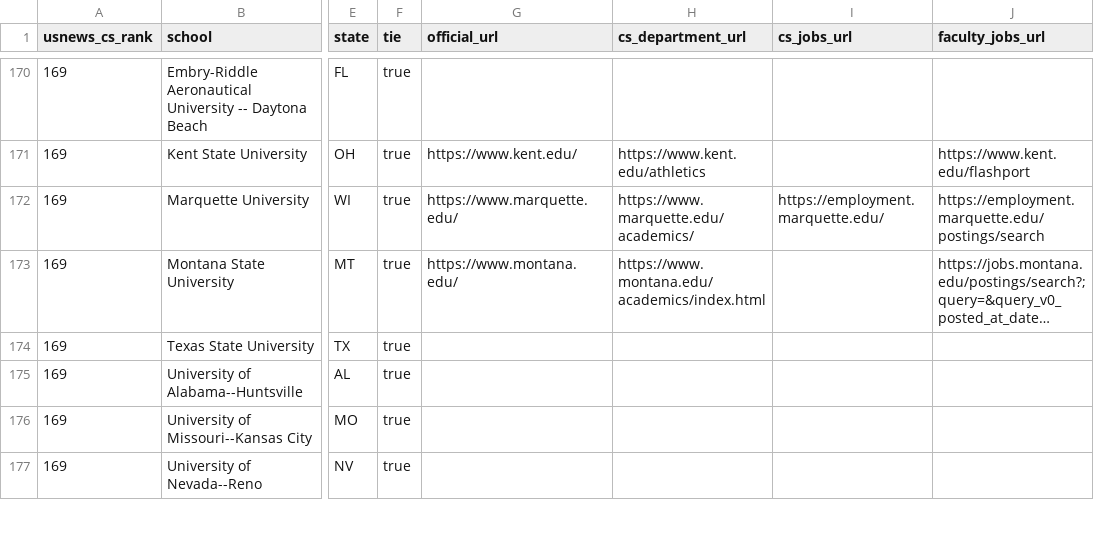
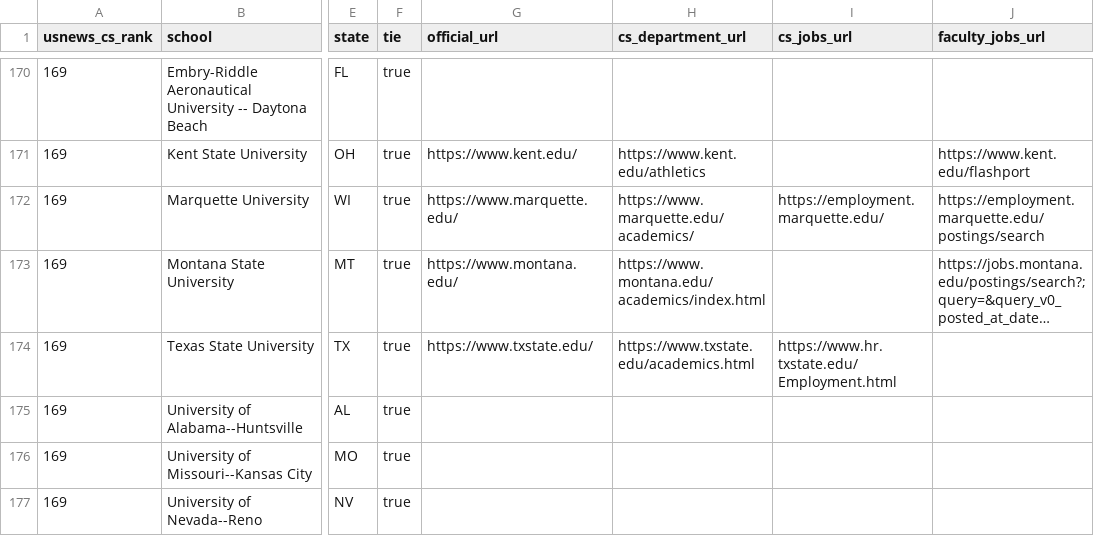
Before and after one commit to kyungchanlim/faculty-job-tracker, a CSV file: data/schools.csv, drawn as a sheet; only a part is shown, gaps mark what is left out; long unchanged cells end in …; the diff covers the shown part only; the diff names each change by its address in the sheet, - before the commit and + after, or states it on an @@ line.

```diff
--- a/data/schools.csv
+++ b/data/schools.csv
-G174 (official_url): (empty)
+G174 (official_url): https://www.txstate.edu/
-H174 (cs_department_url): (empty)
+H174 (cs_department_url): https://www.txstate.edu/academics.html
-I174 (cs_jobs_url): (empty)
+I174 (cs_jobs_url): https://www.hr.txstate.edu/Employment.html
```
Also changed, not shown: 87 edited cells elsewhere in this file, data/schools_enriched.csv, 5 other files.
